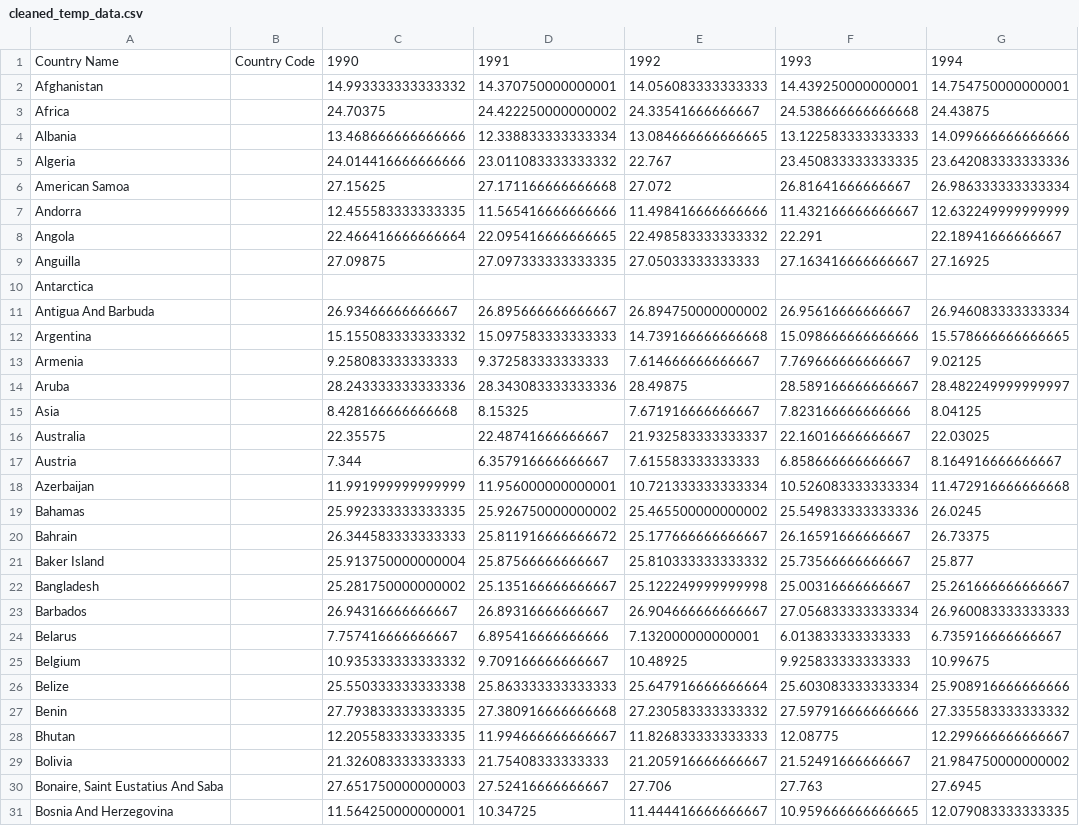
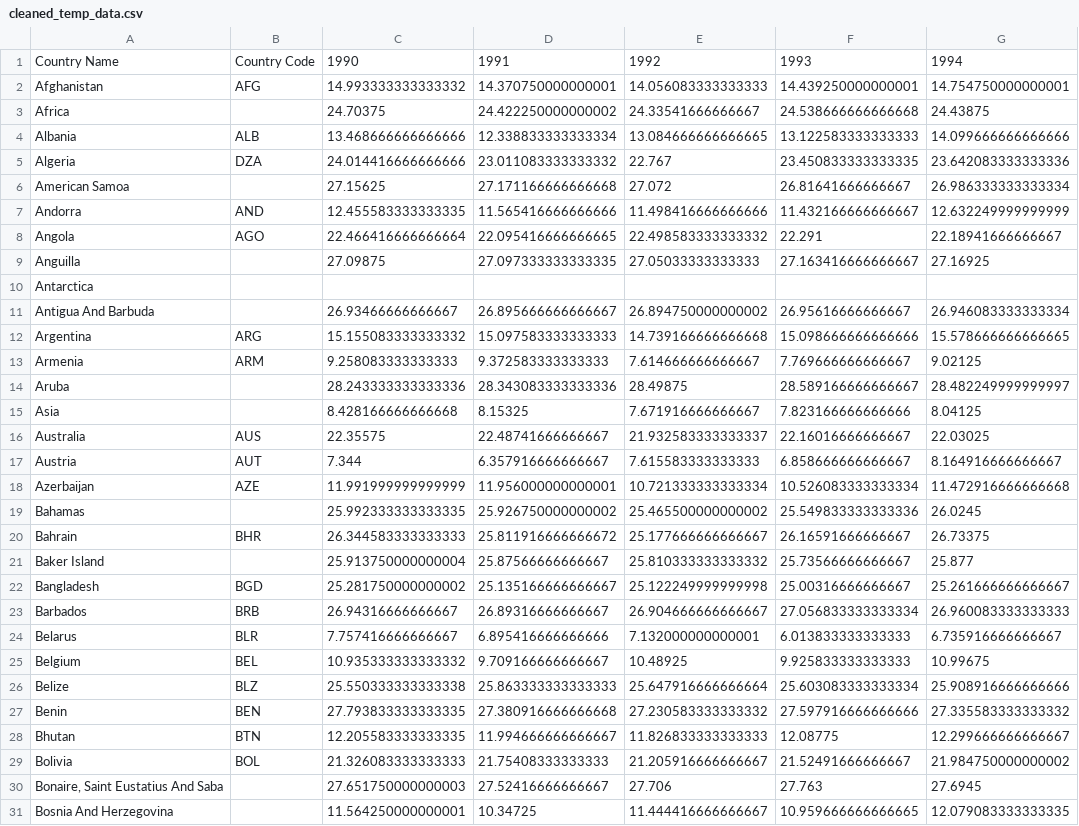
Before and after one commit to Alfredomg7/CO2EconomyInsights, a CSV file: data/clean_data/cleaned_temp_data.csv, drawn as a sheet; only a part is shown; the diff covers the shown part only; the diff names each change by its address in the sheet, - before the commit and + after, or states it on an @@ line.

Commit message:
add clean step to fill country codes on temperatures clean dataset

```diff
--- a/data/clean_data/cleaned_temp_data.csv
+++ b/data/clean_data/cleaned_temp_data.csv
-B2: (empty)
+B2: AFG
-B4: (empty)
+B4: ALB
-B5: (empty)
+B5: DZA
-B7: (empty)
+B7: AND
-B8: (empty)
+B8: AGO
-B12: (empty)
+B12: ARG
-B13: (empty)
+B13: ARM
-B16: (empty)
+B16: AUS
-B17: (empty)
+B17: AUT
-B18: (empty)
+B18: AZE
-B20: (empty)
+B20: BHR
-B22: (empty)
+B22: BGD
-B23: (empty)
+B23: BRB
-B24: (empty)
+B24: BLR
-B25: (empty)
+B25: BEL
-B26: (empty)
+B26: BLZ
-B27: (empty)
+B27: BEN
-B28: (empty)
+B28: BTN
-B29: (empty)
+B29: BOL
```
Also changed, not shown: 134 edited cells elsewhere in this file, 2 other files.
